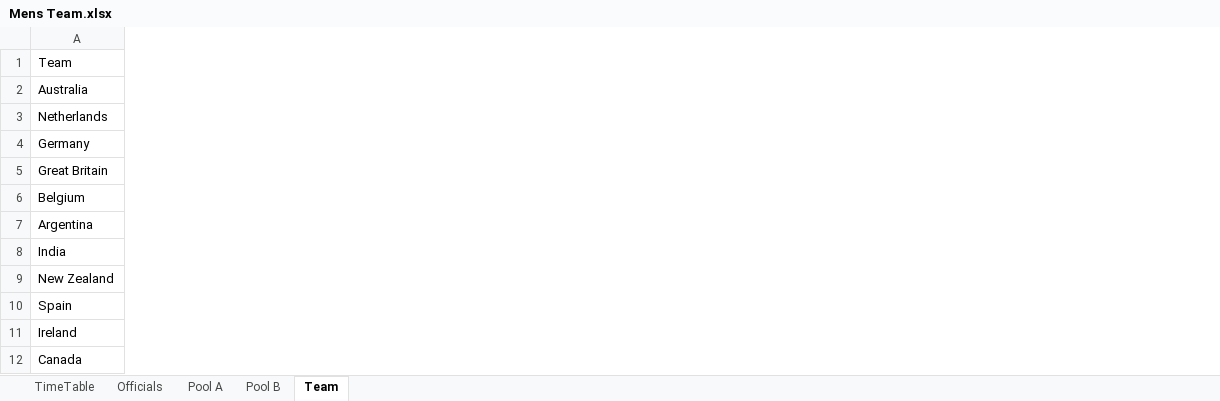
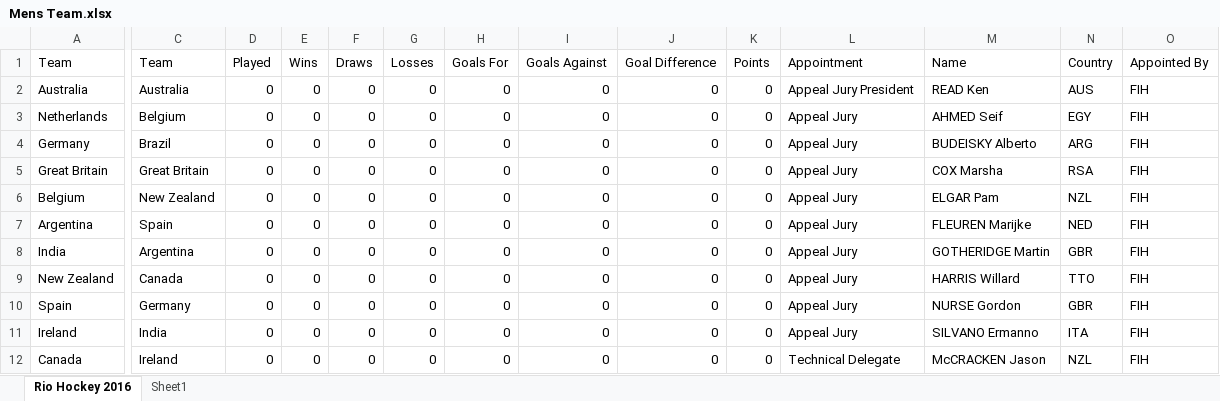
Before and after one commit to hemangbhavasar/TableauViz, an Excel workbook: Mens Team.xlsx, sheet Rio Hockey 2016, drawn as a sheet; only a part is shown, gaps mark what is left out; values as stored, in another font and other column widths than the file's, no borders; the diff covers the shown part only; the diff names each change by its address in the sheet, - before the commit and + after, or states it on an @@ line.

```diff
--- a/Mens Team.xlsx (sheet Rio Hockey 2016)
+++ b/Mens Team.xlsx (sheet Rio Hockey 2016)
-sheet tab: Team
+sheet tab: Rio Hockey 2016
-sheet tab: TimeTable
-sheet tab: Officials
-sheet tab: Pool A
-sheet tab: Pool B
+sheet tab: Sheet1
+column C (Team), rows 2-12: Australia | Belgium | Brazil | Great Britain | New Zealand | Spain | Argentina | Canada | Germany | India | Ireland
+column D (Played), rows 2-12: all 0
+column E (Wins), rows 2-12: all 0
+column F (Draws), rows 2-12: all 0
+column G (Losses), rows 2-12: all 0
+column H (Goals For), rows 2-12: all 0
+column I (Goals Against), rows 2-12: all 0
+column J (Goal Difference), rows 2-12: all 0
+column K (Points), rows 2-12: all 0
+column L (Appointment), rows 2-12: Appeal Jury President | Appeal Jury | Appeal Jury | Appeal Jury | Appeal Jury | Appeal Jury | Appeal Jury | Appeal Jury | Appeal Jury | Appeal Jury | Technical Delegate
+column M (Name), rows 2-12: READ Ken | AHMED Seif | BUDEISKY Alberto | COX Marsha | ELGAR Pam | FLEUREN Marijke | GOTHERIDGE Martin | HARRIS Willard | NURSE Gordon | SILVANO Ermanno | McCRACKEN Jason
+column N (Country), rows 2-12: AUS | EGY | ARG | RSA | NZL | NED | GBR | TTO | GBR | ITA | NZL
+column O (Appointed By), rows 2-12: all FIH
```
Also changed, not shown: 30 added rows and 11 added columns elsewhere in this sheet, 1 other file.
